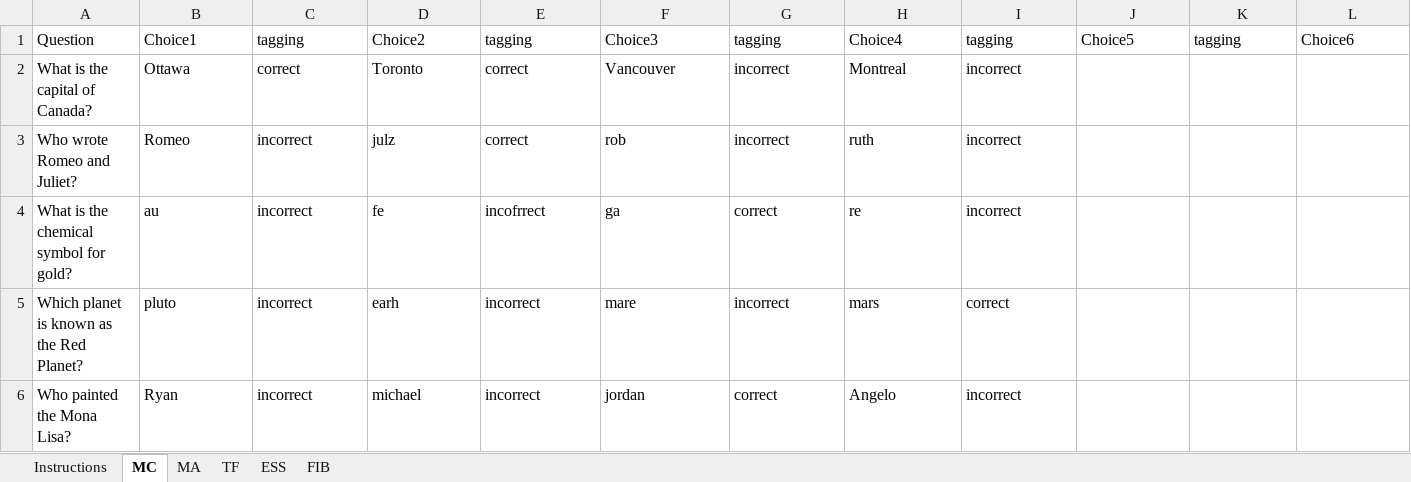
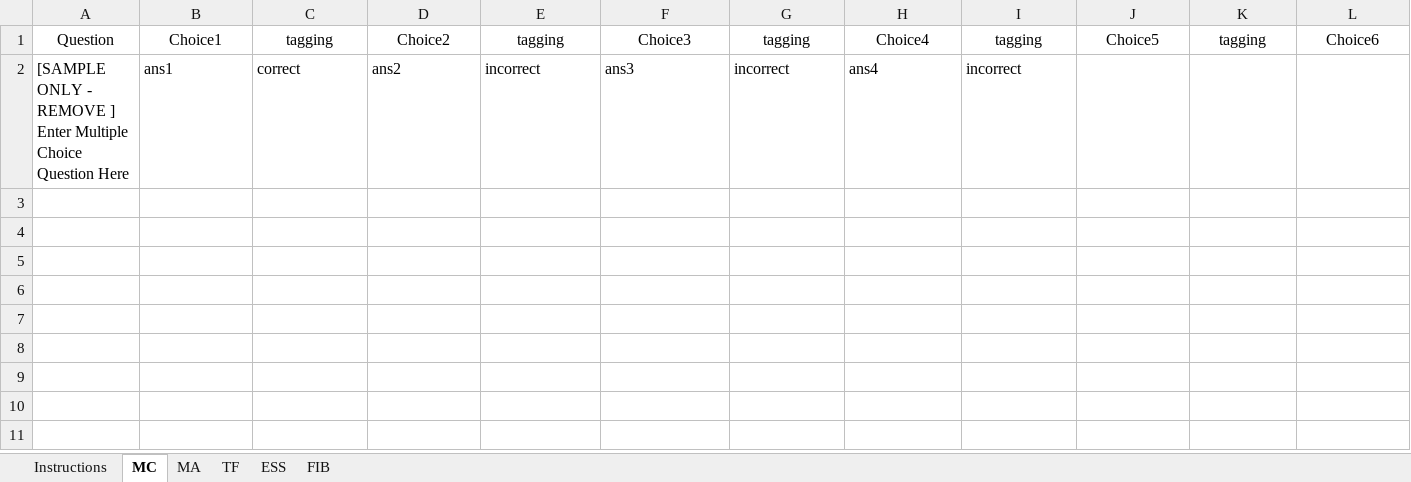
Before and after one commit to robthomas1120/examHelperQTI, an Excel workbook: files/templates/ItemBankTemplate.xlsx, sheet MC, drawn as a sheet; only a part is shown; values as stored, in another font and other column widths than the file's, no borders; removed rows and columns are numbered as before the commit, all else as after; rows hold the shown columns only; the diff covers the shown part only; the diff names each change by its address in the sheet, - before the commit and + after, or states it on an @@ line.

```diff
--- a/files/templates/ItemBankTemplate.xlsx (sheet MC)
+++ b/files/templates/ItemBankTemplate.xlsx (sheet MC)
-A1:L1 alignment: left
+A1:L1 alignment: center
-row 2: What is the capital of Canada? | Ottawa | correct | Toronto | correct | Vancouver | incorrect | Montreal | incorrect
-row 3: Who wrote Romeo and Juliet? | Romeo | incorrect | julz | correct | rob | incorrect | ruth | incorrect
-row 4: What is the chemical symbol for gold? | au | incorrect | fe | incofrrect | ga | correct | re | incorrect
-row 5: Which planet is known as the Red Planet? | pluto | incorrect | earh | incorrect | mare | incorrect | mars | correct
-row 6: Who painted the Mona Lisa? | Ryan | incorrect | michael | incorrect | jordan | correct | Angelo | incorrect
+row 2: [SAMPLE ONLY - REMOVE ] Enter Multiple Choice Question Here | ans1 | correct | ans2 | incorrect | ans3 | incorrect | ans4 | incorrect
```
Also changed, not shown: cell formats elsewhere in this sheet, sheet MA, sheet Instructions, sheet FIB, sheet TF, sheet ESS, files/templates/QuickConvertTemplate.xlsx, 5 other files.
